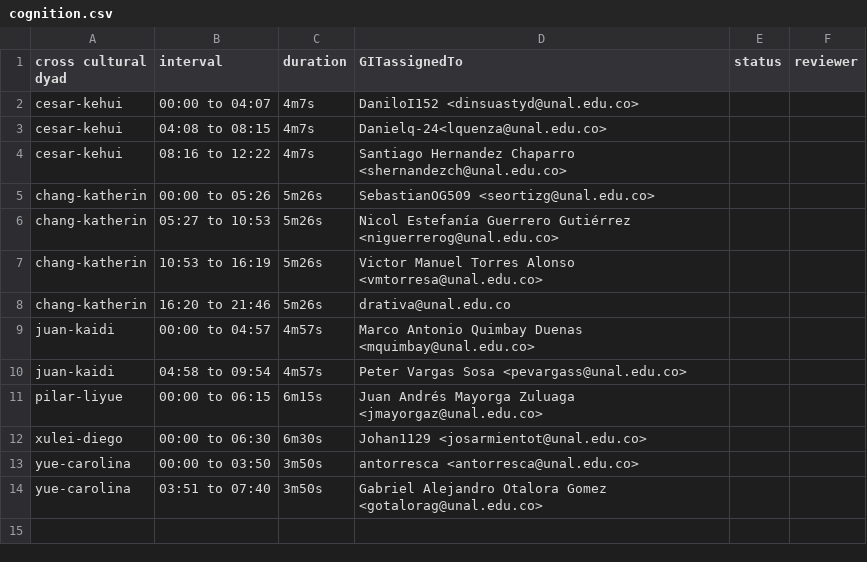
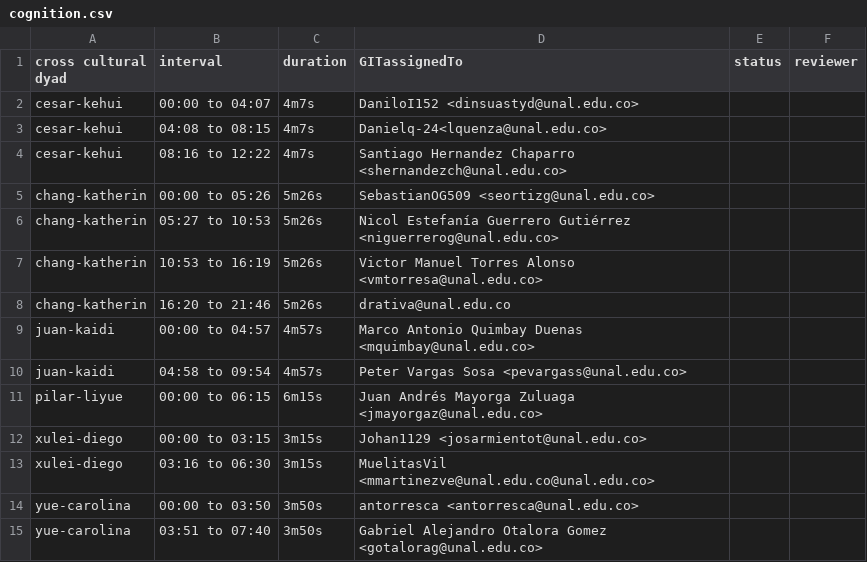
Before and after one commit to asdruelnir/Allignment, a CSV file: cognition.csv, drawn as a sheet.

Commit message:
Update cognition.csv

```diff
--- a/cognition.csv
+++ b/cognition.csv
@@ -11,3 +11,4 @@ juan-kaidi,04:58 to 09:54,4m57s,Peter Vargas Sosa <pevargass@unal.edu.co>,,
 pilar-liyue,00:00 to 06:15,6m15s,Juan Andrés Mayorga Zuluaga <jmayorgaz@unal.edu.co>,,
-xulei-diego,00:00 to 06:30,6m30s,Johan1129 <josarmientot@unal.edu.co>,,
+xulei-diego,00:00 to 03:15,3m15s,Johan1129 <josarmientot@unal.edu.co>,,
+xulei-diego,03:16 to 06:30,3m15s,MuelitasVil <mmartinezve@unal.edu.co@unal.edu.co>,,
 yue-carolina,00:00 to 03:50,3m50s,antorresca <antorresca@unal.edu.co>,,
```
